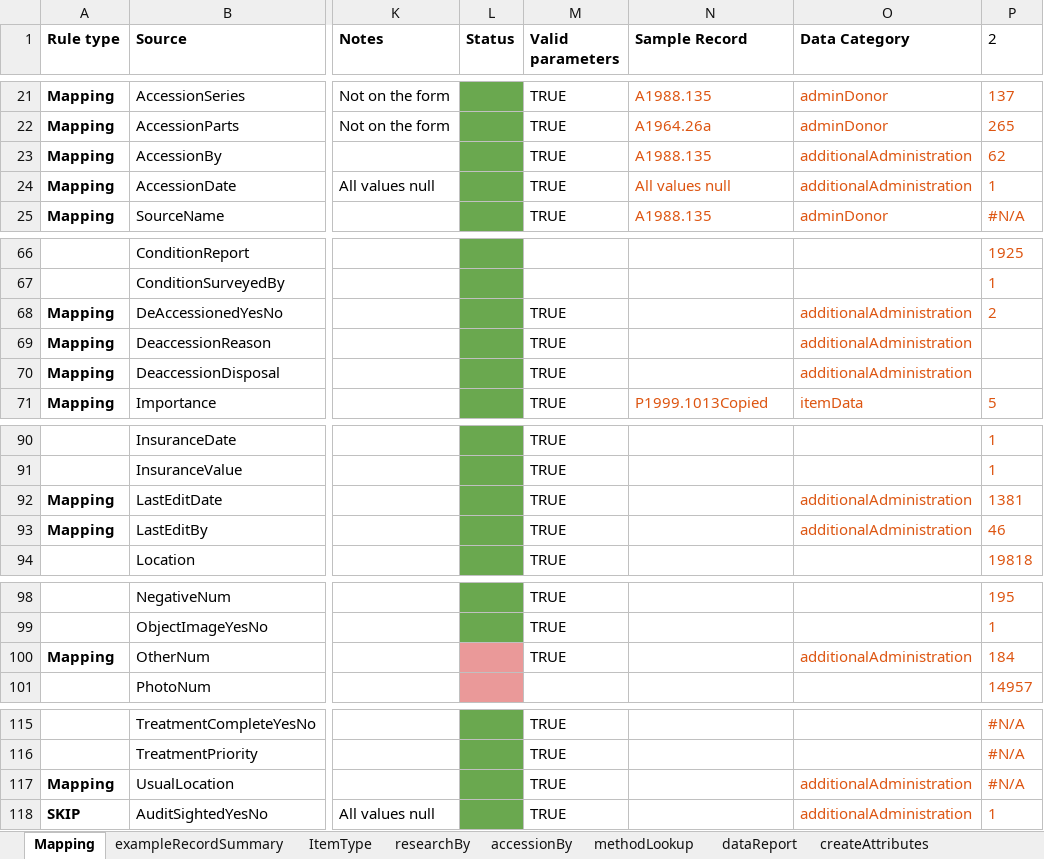
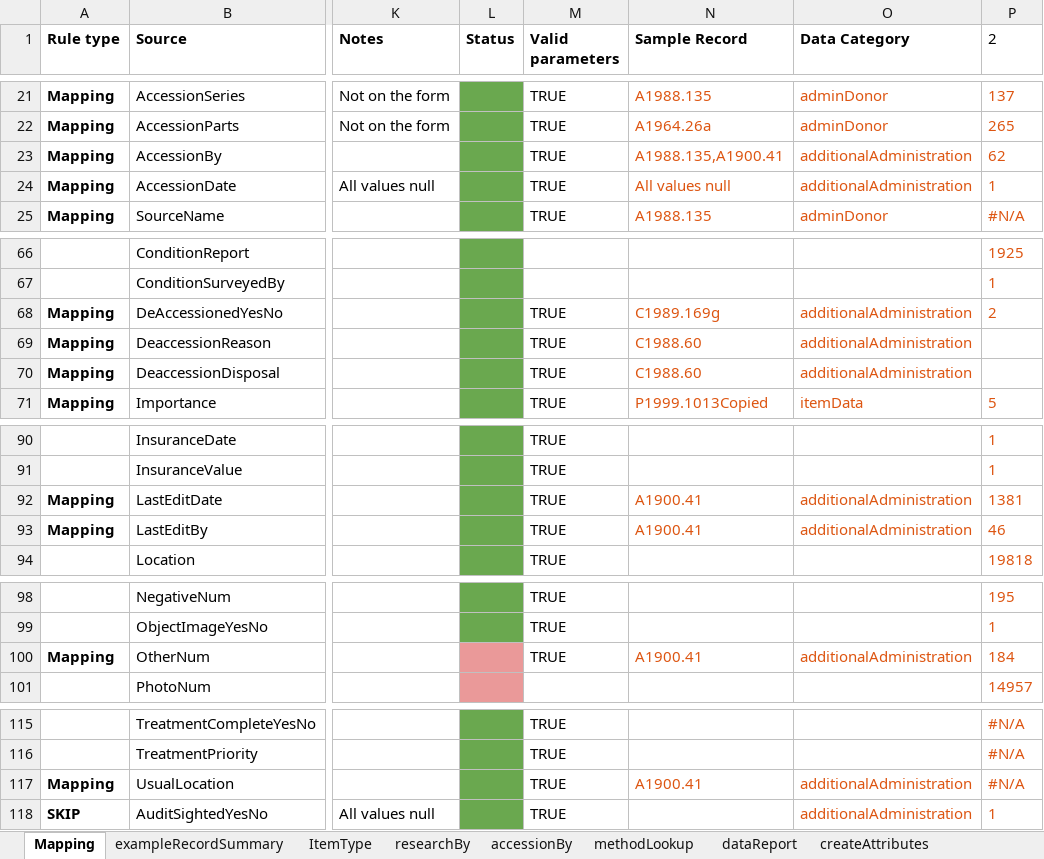
Before and after one commit to rwahs/import-scripts, an Excel workbook: museum/rwahsMuseumMapping.xlsx, sheet Mapping, drawn as a sheet; only a part is shown, gaps mark what is left out; values as stored, in another font and other column widths than the file's, no borders; charts and pictures and conditional formats not drawn; the diff names each change by its address in the sheet, - before the commit and + after, or states it on an @@ line.

Commit message:
Update adminData to use nested AccessionByContainer

```diff
--- a/museum/rwahsMuseumMapping.xlsx (sheet Mapping)
+++ b/museum/rwahsMuseumMapping.xlsx (sheet Mapping)
-N23 (Sample Record): A1988.135
+N23 (Sample Record): A1988.135,A1900.41
-N68 (Sample Record): (empty)
+N68 (Sample Record): C1989.169g
-N69:N70 (Sample Record): (empty)
+N69:N70 (Sample Record): C1988.60
-N92:N93 (Sample Record): (empty)
+N92:N93 (Sample Record): A1900.41
-N100 (Sample Record): (empty)
+N100 (Sample Record): A1900.41
-N117 (Sample Record): (empty)
+N117 (Sample Record): A1900.41
```
Also changed, not shown: 2 other files.
